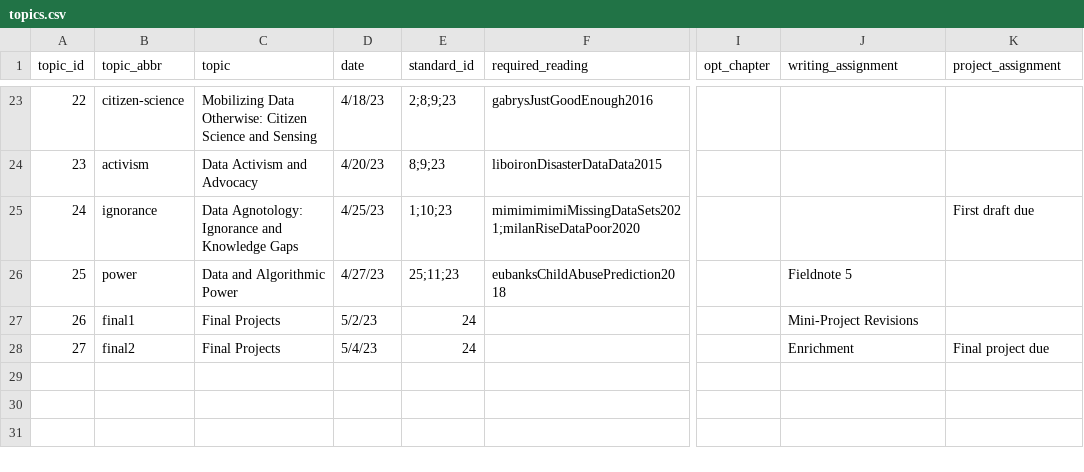
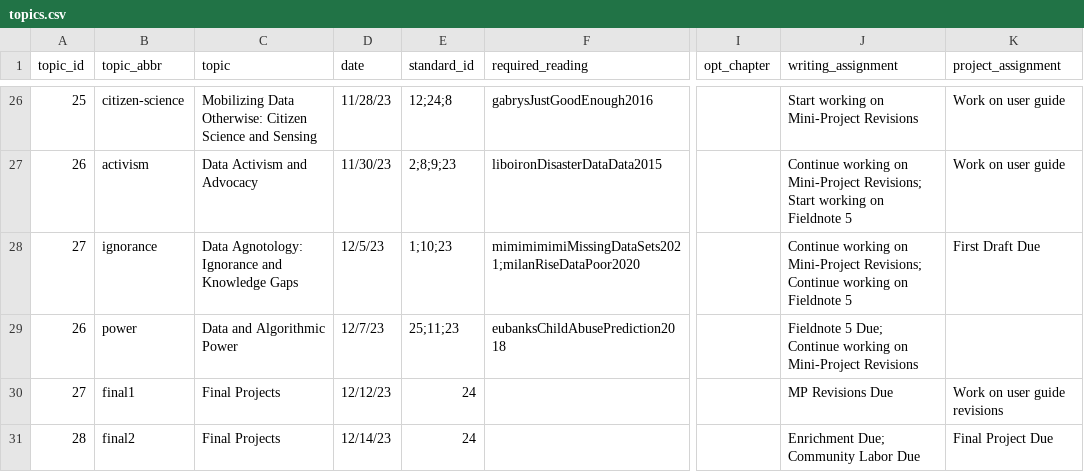
Before and after one commit to SDS-237-Data-Ethnography/public-website-fall-23, a CSV file: data/topics.csv, drawn as a sheet; only a part is shown, gaps mark what is left out; addresses are those after the commit; the diff covers the shown part only; the diff names each change by its address in the sheet, - before the commit and + after, or states it on an @@ line.

```diff
--- a/data/topics.csv
+++ b/data/topics.csv
@@ column A (topic_id) renumbered from row 8 down @@
-D26 (date): 4/18/23
+D26 (date): 11/28/23
-E26 (standard_id): 2;8;9;23
+E26 (standard_id): 12;24;8
-J26 (writing_assignment): (empty)
+J26 (writing_assignment): Start working on Mini-Project Revisions
-K26:K27 (project_assignment): (empty)
+K26:K27 (project_assignment): Work on user guide
-D27 (date): 4/20/23
+D27 (date): 11/30/23
-E27 (standard_id): 8;9;23
+E27 (standard_id): 2;8;9;23
-J27 (writing_assignment): (empty)
+J27 (writing_assignment): Continue working on Mini-Project Revisions; Start working on Fieldnote 5
-D28 (date): 4/25/23
+D28 (date): 12/5/23
-J28 (writing_assignment): (empty)
+J28 (writing_assignment): Continue working on Mini-Project Revisions; Continue working on Fieldnote 5
-K28 (project_assignment): First draft due
+K28 (project_assignment): First Draft Due
-D29 (date): 4/27/23
+D29 (date): 12/7/23
-J29 (writing_assignment): Fieldnote 5
+J29 (writing_assignment): Fieldnote 5 Due; Continue working on Mini-Project Revisions
-D30 (date): 5/2/23
+D30 (date): 12/12/23
-J30 (writing_assignment): Mini-Project Revisions
+J30 (writing_assignment): MP Revisions Due
-K30 (project_assignment): (empty)
+K30 (project_assignment): Work on user guide revisions
-D31 (date): 5/4/23
+D31 (date): 12/14/23
-J31 (writing_assignment): Enrichment
+J31 (writing_assignment): Enrichment Due; Community Labor Due
-K31 (project_assignment): Final project due
+K31 (project_assignment): Final Project Due
```
Also changed, not shown: 7 added rows, 4 removed rows and 52 edited cells elsewhere in this file, 21 other files.
